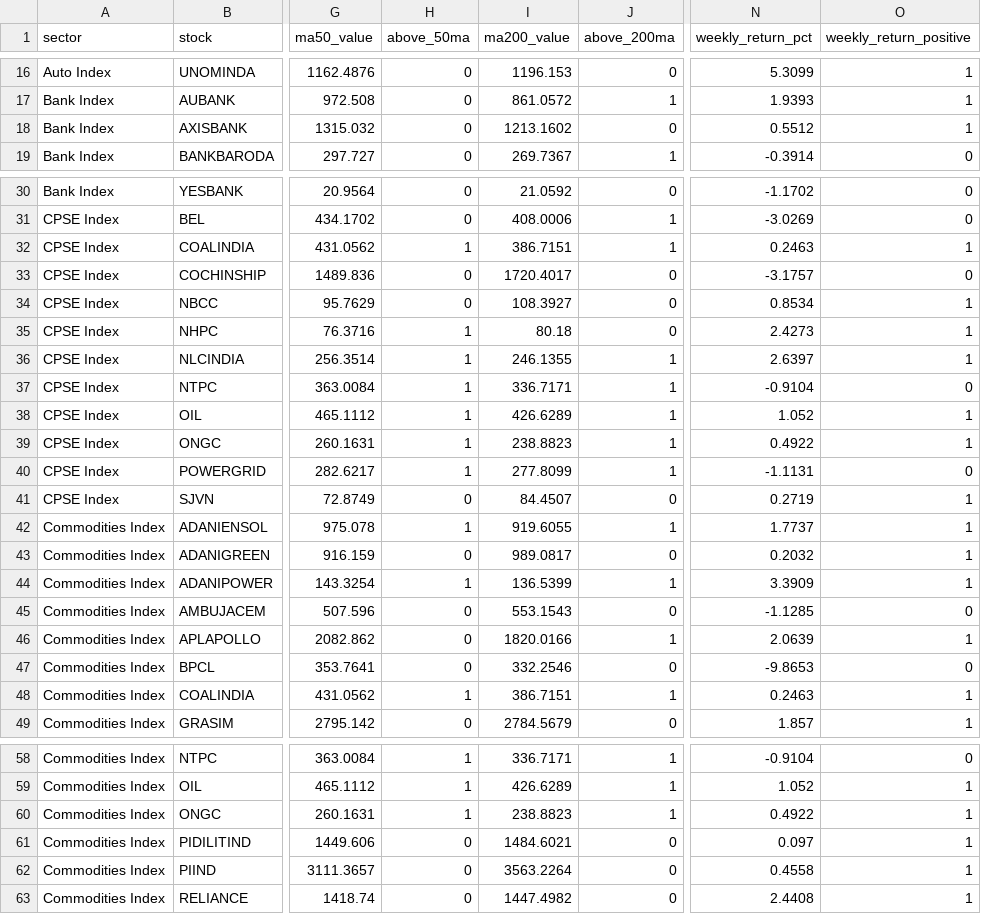
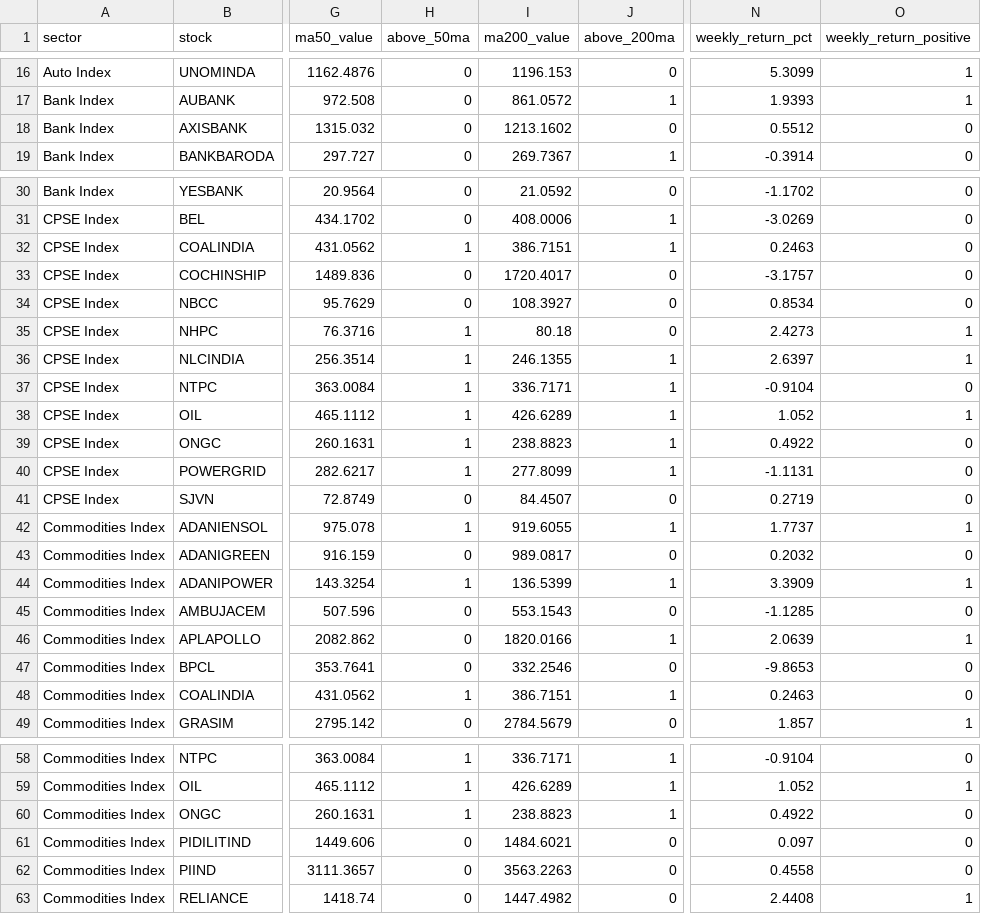
Before and after one commit to VJTriumph/market-breadth-dashboard, a CSV file: data/stocks_data.csv, drawn as a sheet; only a part is shown, gaps mark what is left out; the diff covers the shown part only; the diff names each change by its address in the sheet, - before the commit and + after, or states it on an @@ line.

```diff
--- a/data/stocks_data.csv
+++ b/data/stocks_data.csv
-O18 (weekly_return_positive): 1
+O18 (weekly_return_positive): 0
-O32 (weekly_return_positive): 1
+O32 (weekly_return_positive): 0
-O34 (weekly_return_positive): 1
+O34 (weekly_return_positive): 0
-O39 (weekly_return_positive): 1
+O39 (weekly_return_positive): 0
-O41 (weekly_return_positive): 1
+O41 (weekly_return_positive): 0
-O43 (weekly_return_positive): 1
+O43 (weekly_return_positive): 0
-O48 (weekly_return_positive): 1
+O48 (weekly_return_positive): 0
-O60:O62 (weekly_return_positive): 1
+O60:O62 (weekly_return_positive): 0
-I62 (ma200_value): 3563.2264
+I62 (ma200_value): 3563.2263
```
Also changed, not shown: 65 edited cells elsewhere in this file, data/dashboard.csv, 3 other files.
